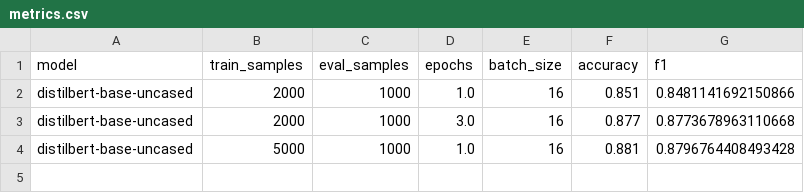
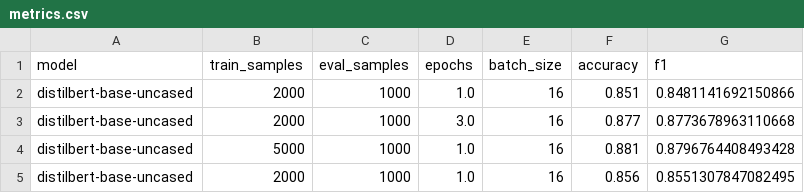
Before and after one commit to d4b1n/sentiment-model-comparison, a CSV file: results/metrics.csv, drawn as a sheet; the diff names each change by its address in the sheet, - before the commit and + after, or states it on an @@ line.

```diff
--- a/results/metrics.csv
+++ b/results/metrics.csv
+row 5: distilbert-base-uncased | 2000 | 1000 | 1.0 | 16 | 0.856 | 0.8551307847082495
```
Also changed, not shown: 5 other files.
